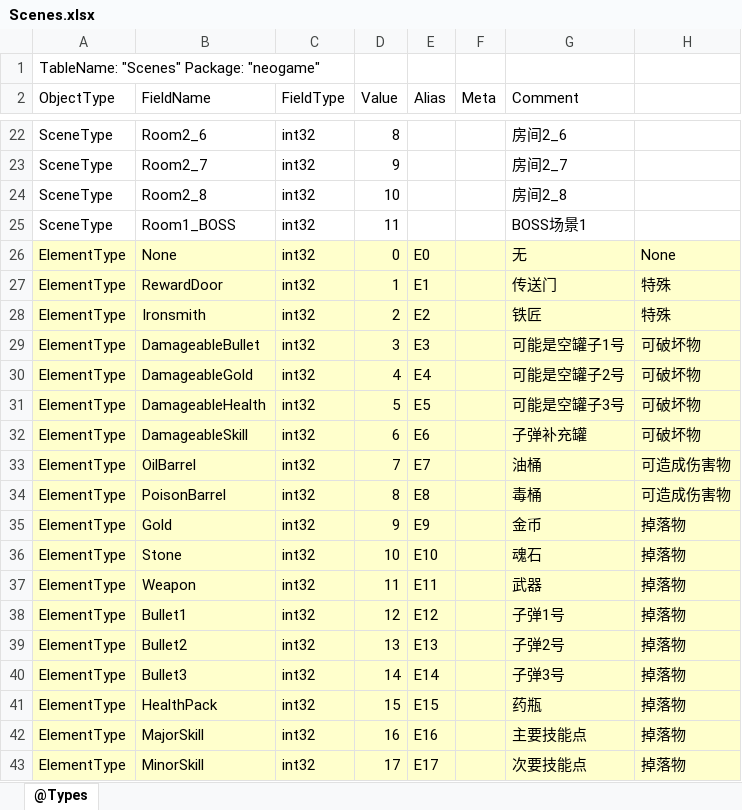
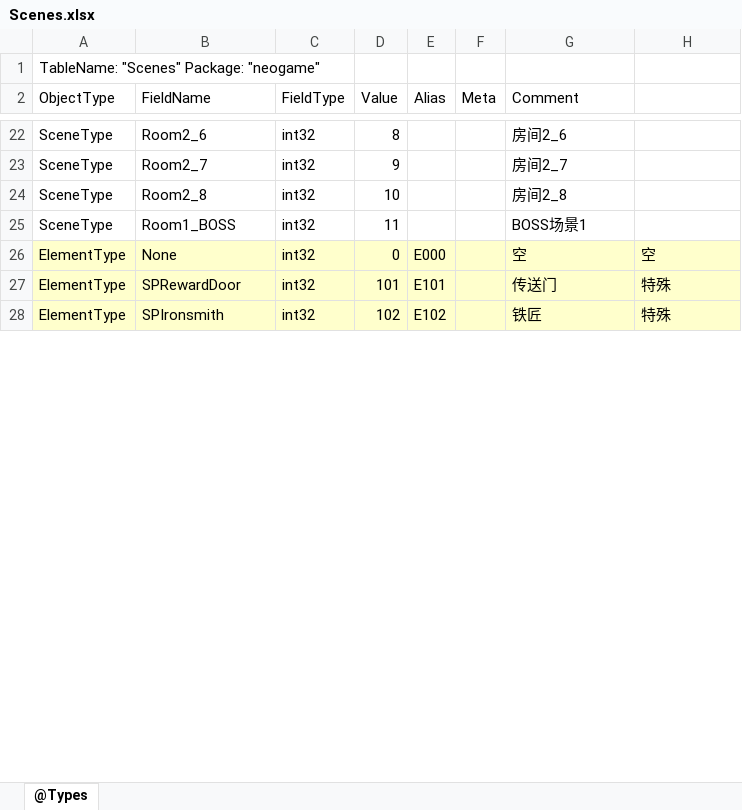
Before and after one commit to wzwqhfy/gunfire_config_table, an Excel workbook: 程序用_正式版_基础版/Scenes.xlsx, sheet @Types, drawn as a sheet; only a part is shown, gaps mark what is left out; values as stored, in another font and other column widths than the file's, no borders; removed rows and columns are numbered as before the commit, all else as after; the diff covers the shown part only; the diff names each change by its address in the sheet, - before the commit and + after, or states it on an @@ line.

```diff
--- a/程序用_正式版_基础版/Scenes.xlsx (sheet @Types)
+++ b/程序用_正式版_基础版/Scenes.xlsx (sheet @Types)
-E26 (Alias): E0
+E26 (Alias): E000
-G26 (Comment): 无
+G26 (Comment): 空
-H26: None
+H26: 空
-B27 (FieldName): RewardDoor
+B27 (FieldName): SPRewardDoor
-D27 (Value): 1
+D27 (Value): 101
-E27 (Alias): E1
+E27 (Alias): E101
-B28 (FieldName): Ironsmith
+B28 (FieldName): SPIronsmith
-D28 (Value): 2
+D28 (Value): 102
-E28 (Alias): E2
+E28 (Alias): E102
-row 29: ElementType | DamageableBullet | int32 | 3 | E3 |  | 可能是空罐子1号 | 可破坏物
-row 30: ElementType | DamageableGold | int32 | 4 | E4 |  | 可能是空罐子2号 | 可破坏物
-row 31: ElementType | DamageableHealth | int32 | 5 | E5 |  | 可能是空罐子3号 | 可破坏物
-row 32: ElementType | DamageableSkill | int32 | 6 | E6 |  | 子弹补充罐 | 可破坏物
-row 33: ElementType | OilBarrel | int32 | 7 | E7 |  | 油桶 | 可造成伤害物
-row 34: ElementType | PoisonBarrel | int32 | 8 | E8 |  | 毒桶 | 可造成伤害物
-row 35: ElementType | Gold | int32 | 9 | E9 |  | 金币 | 掉落物
-row 36: ElementType | Stone | int32 | 10 | E10 |  | 魂石 | 掉落物
-row 37: ElementType | Weapon | int32 | 11 | E11 |  | 武器 | 掉落物
-row 38: ElementType | Bullet1 | int32 | 12 | E12 |  | 子弹1号 | 掉落物
-row 39: ElementType | Bullet2 | int32 | 13 | E13 |  | 子弹2号 | 掉落物
-row 40: ElementType | Bullet3 | int32 | 14 | E14 |  | 子弹3号 | 掉落物
-row 41: ElementType | HealthPack | int32 | 15 | E15 |  | 药瓶 | 掉落物
-row 42: ElementType | MajorSkill | int32 | 16 | E16 |  | 主要技能点 | 掉落物
-row 43: ElementType | MinorSkill | int32 | 17 | E17 |  | 次要技能点 | 掉落物
```
Also changed, not shown: 11 added rows, 2 removed rows, 38 edited cells and cell formats elsewhere in this sheet, 程序用_正式版_基础版/ElementsDamage.xlsx, 程序用_正式版_对照版/Scenes.xlsx, 17 other files.
